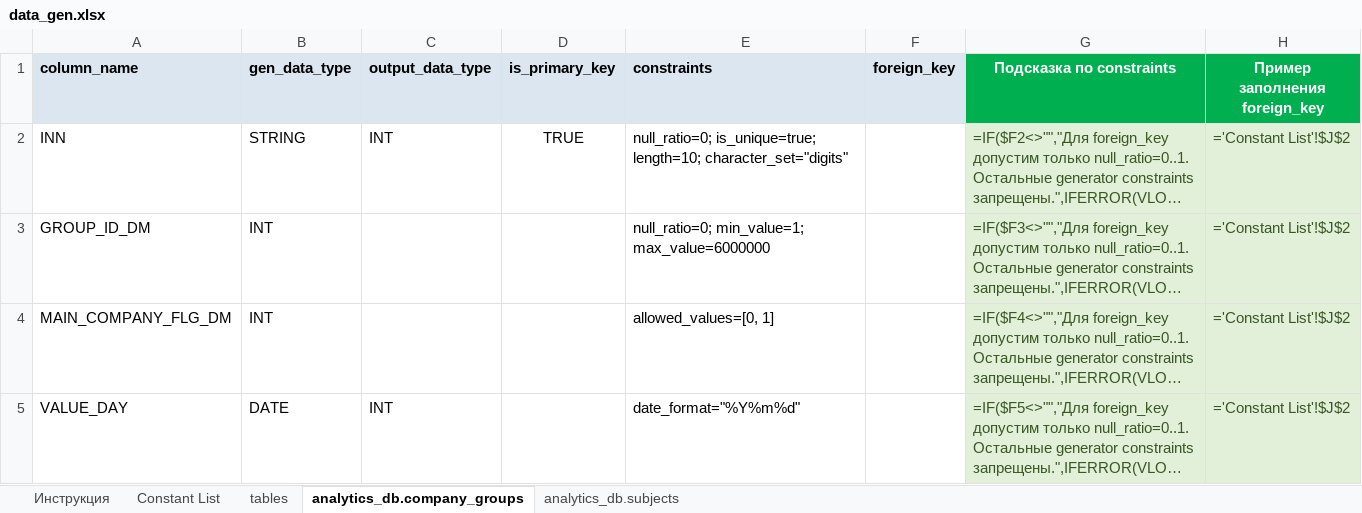
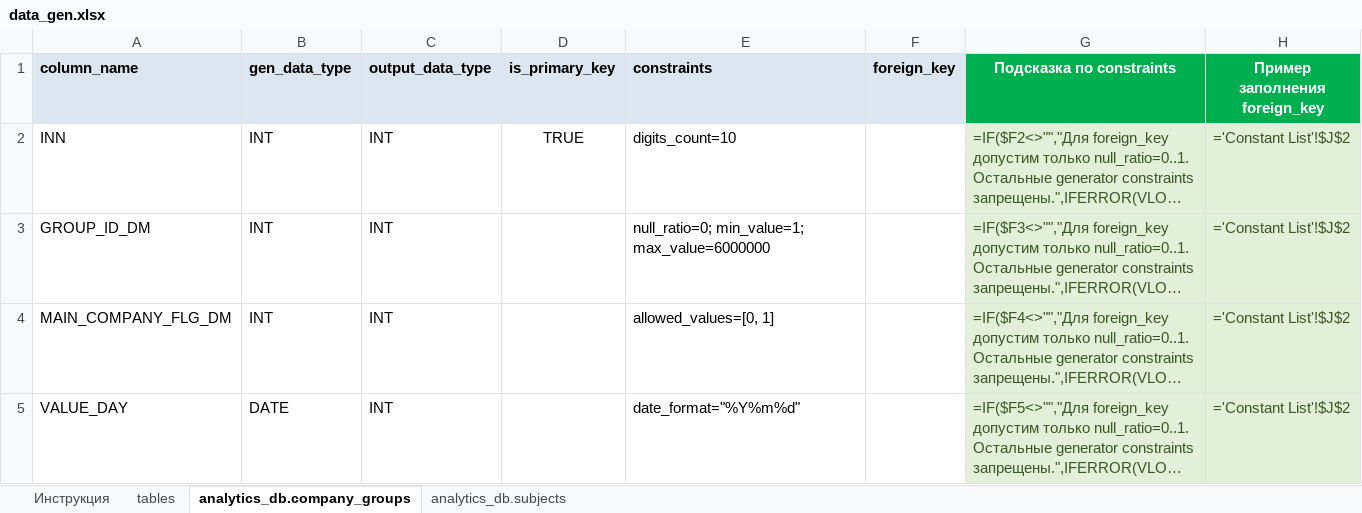
Before and after one commit to RashatM/DataGen, an Excel workbook: datagen/params/data_gen.xlsx, sheet analytics_db.company_groups, drawn as a sheet; long unchanged cells end in …; values as stored, in another font and other column widths than the file's, no borders; formulas without a stored value are shown as written; table styles not drawn; the diff names each change by its address in the sheet, - before the commit and + after, or states it on an @@ line.

Commit message:
fix int constraints

```diff
--- a/datagen/params/data_gen.xlsx (sheet analytics_db.company_groups)
+++ b/datagen/params/data_gen.xlsx (sheet analytics_db.company_groups)
@@ sheet tab hidden: Constant List @@
-B2 (gen_data_type): STRING
+B2 (gen_data_type): INT
-E2 (constraints): null_ratio=0; is_unique=true; length=10; character_set="digits"
+E2 (constraints): digits_count=10
-C3:C4 (output_data_type): (empty)
+C3:C4 (output_data_type): INT
```
Also changed, not shown: sheet analytics_db.subjects, 6 other files.
